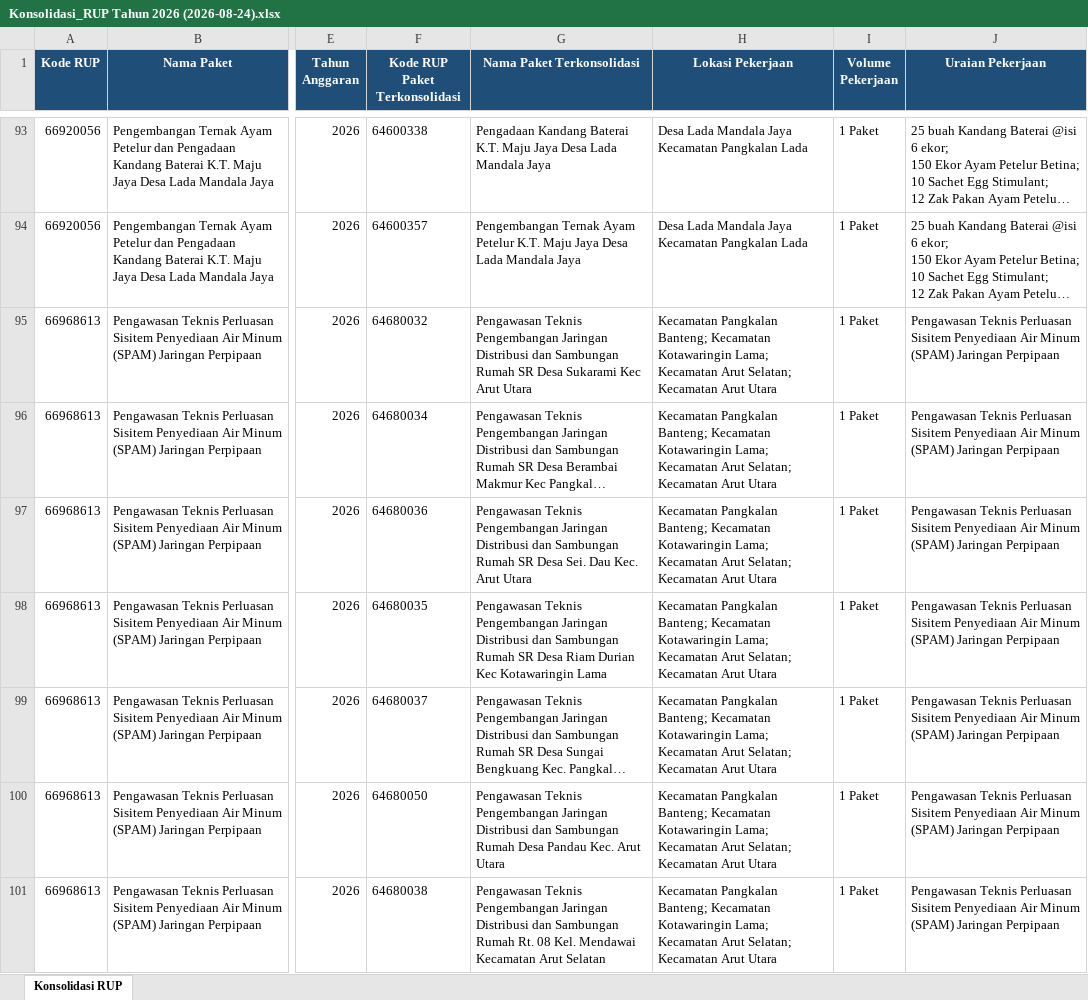
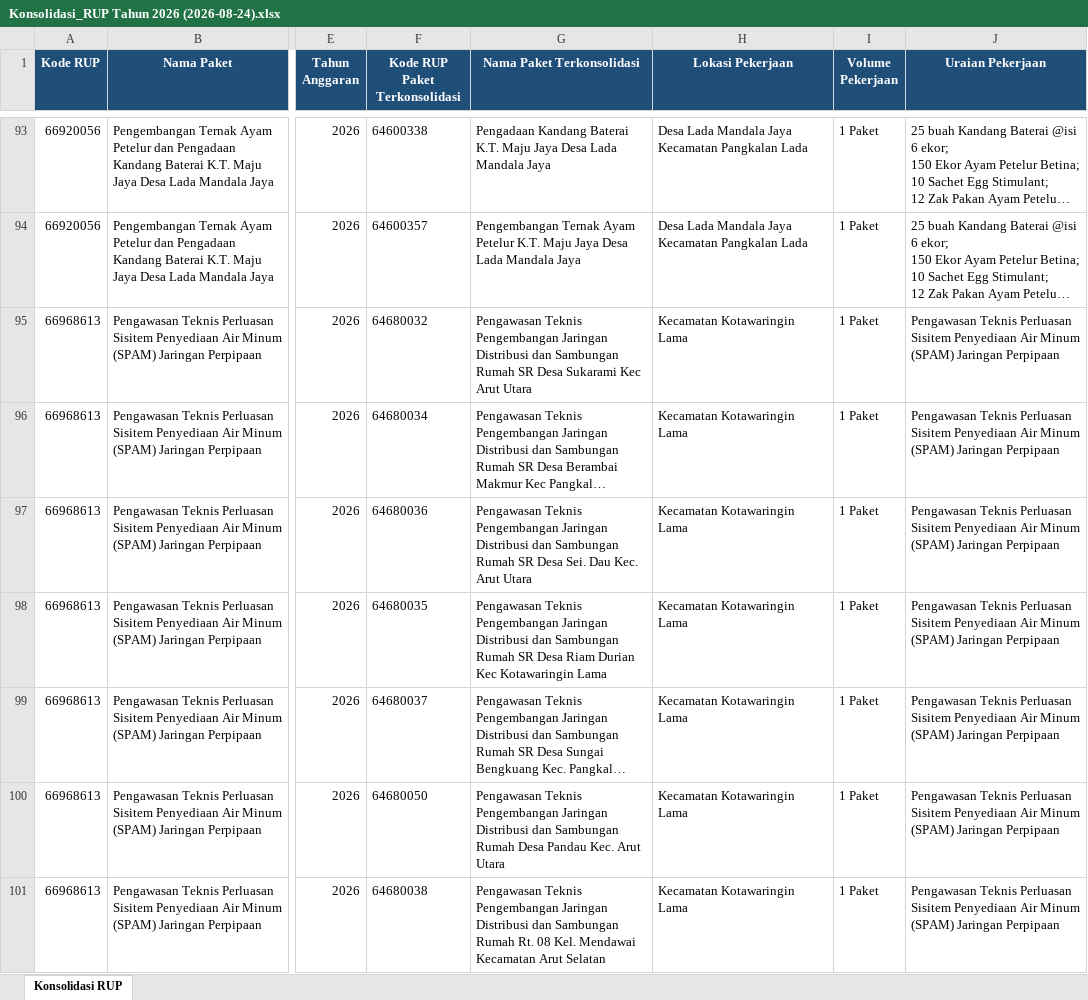
Before and after one commit to rizkipem-21/dashboard.pbjkobar-testing, an Excel workbook: output/rup/2026/Konsolidasi_RUP Tahun 2026 (2026-08-24).xlsx, sheet Konsolidasi RUP, drawn as a sheet; only a part is shown, gaps mark what is left out; long unchanged cells end in …; values as stored, in another font and other column widths than the file's, no borders; the diff covers the shown part only; the diff names each change by its address in the sheet, - before the commit and + after, or states it on an @@ line.

Commit message:
Auto update Konsolidasi RUP 2026-08-24 11:52:57

```diff
--- a/output/rup/2026/Konsolidasi_RUP Tahun 2026 (2026-08-24).xlsx (sheet Konsolidasi RUP)
+++ b/output/rup/2026/Konsolidasi_RUP Tahun 2026 (2026-08-24).xlsx (sheet Konsolidasi RUP)
-H95:H101 (Lokasi Pekerjaan): Kecamatan Pangkalan Banteng; Kecamatan Kotawaringin Lama; Kecamatan Arut Selatan; Kecamatan Arut Utara
+H95:H101 (Lokasi Pekerjaan): Kecamatan Kotawaringin Lama
```
Also changed, not shown: 272 edited cells elsewhere in this sheet, 3 other files.
